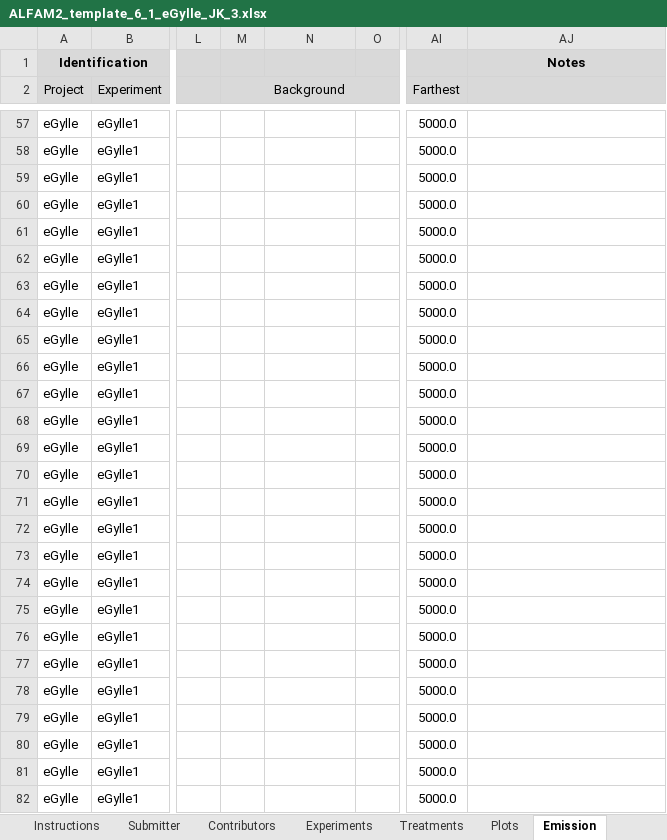
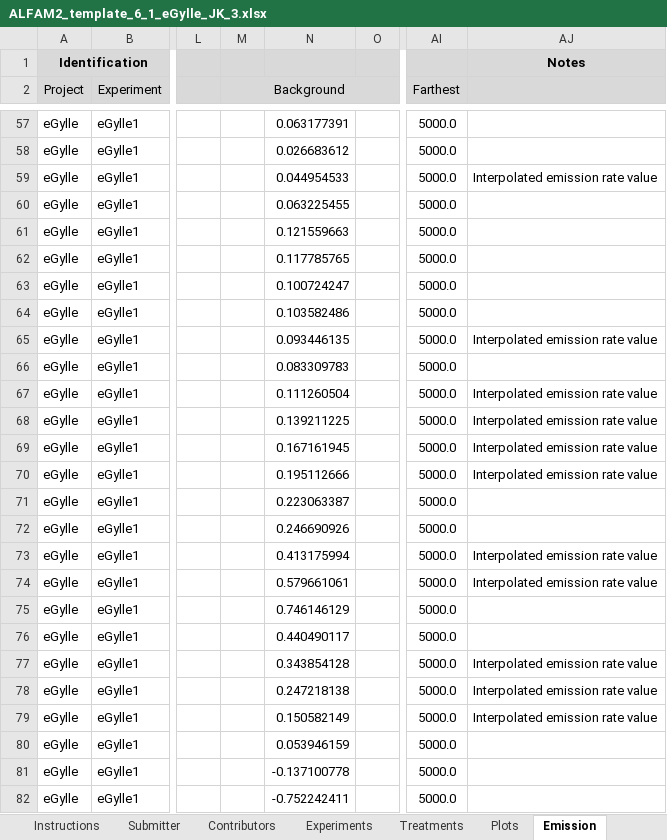
Before and after one commit to AU-BCE-EE/ALFAM2-data, an Excel workbook: data-submitted/03/AU/ALFAM2_template_6_1_eGylle_JK_3.xlsx, sheet Emission, drawn as a sheet; only a part is shown, gaps mark what is left out; values as stored, in another font and other column widths than the file's, no borders; charts and pictures not drawn; the diff covers the shown part only; the diff names each change by its address in the sheet, - before the commit and + after, or states it on an @@ line.

```diff
--- a/data-submitted/03/AU/ALFAM2_template_6_1_eGylle_JK_3.xlsx (sheet Emission)
+++ b/data-submitted/03/AU/ALFAM2_template_6_1_eGylle_JK_3.xlsx (sheet Emission)
-N57: (empty)
+N57: 0.063177391
-N58: (empty)
+N58: 0.026683612
-N59: (empty)
+N59: 0.044954533
-AJ59: (empty)
+AJ59: Interpolated emission rate value
-N60: (empty)
+N60: 0.063225455
-N61: (empty)
+N61: 0.121559663
-N62: (empty)
+N62: 0.117785765
-N63: (empty)
+N63: 0.100724247
-N64: (empty)
+N64: 0.103582486
-N65: (empty)
+N65: 0.093446135
-AJ65: (empty)
+AJ65: Interpolated emission rate value
-N66: (empty)
+N66: 0.083309783
-N67: (empty)
+N67: 0.111260504
-AJ67:AJ70: (empty)
+AJ67:AJ70: Interpolated emission rate value
-N68: (empty)
+N68: 0.139211225
-N69: (empty)
+N69: 0.167161945
-N70: (empty)
+N70: 0.195112666
-N71: (empty)
+N71: 0.223063387
-N72: (empty)
+N72: 0.246690926
-N73: (empty)
+N73: 0.413175994
-AJ73:AJ74: (empty)
+AJ73:AJ74: Interpolated emission rate value
-N74: (empty)
+N74: 0.579661061
-N75: (empty)
+N75: 0.746146129
-N76: (empty)
+N76: 0.440490117
-N77: (empty)
+N77: 0.343854128
-AJ77:AJ79: (empty)
+AJ77:AJ79: Interpolated emission rate value
-N78: (empty)
+N78: 0.247218138
-N79: (empty)
+N79: 0.150582149
-N80: (empty)
+N80: 0.053946159
-N81: (empty)
+N81: -0.137100778
-N82: (empty)
+N82: -0.752242411
```
Also changed, not shown: 156 edited cells elsewhere in this sheet, sheet Data ChangeLog, 13 other files.
